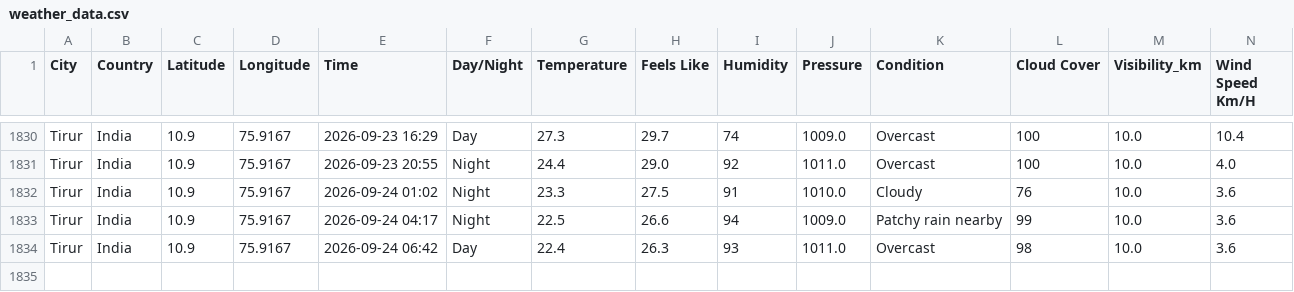
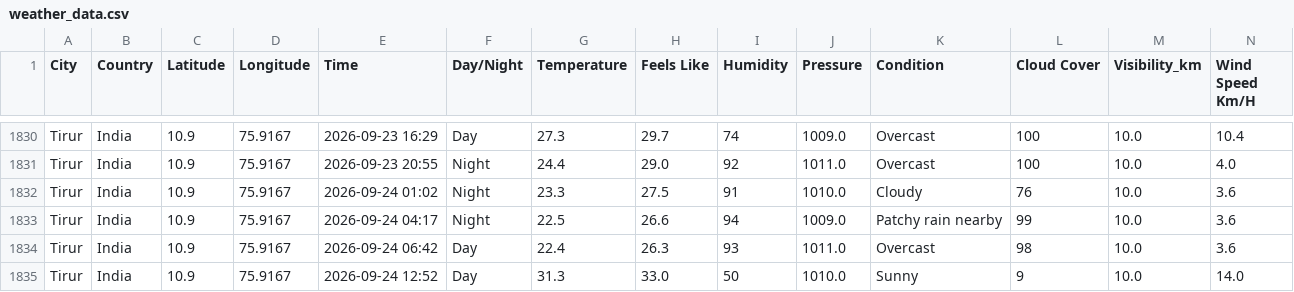
Before and after one commit to Muhammed-Shameel/weather_data_collection, a CSV file: weather_data.csv, drawn as a sheet; only a part is shown, gaps mark what is left out; rows hold the shown columns only; the diff names each change by its address in the sheet, - before the commit and + after, or states it on an @@ line.

```diff
--- a/weather_data.csv
+++ b/weather_data.csv
+row 1835: Tirur | India | 10.9 | 75.9167 | 2026-09-24 12:52 | Day | 31.3 | 33.0 | 50 | 1010.0 | Sunny | 9 | 10.0 | 14.0
```
